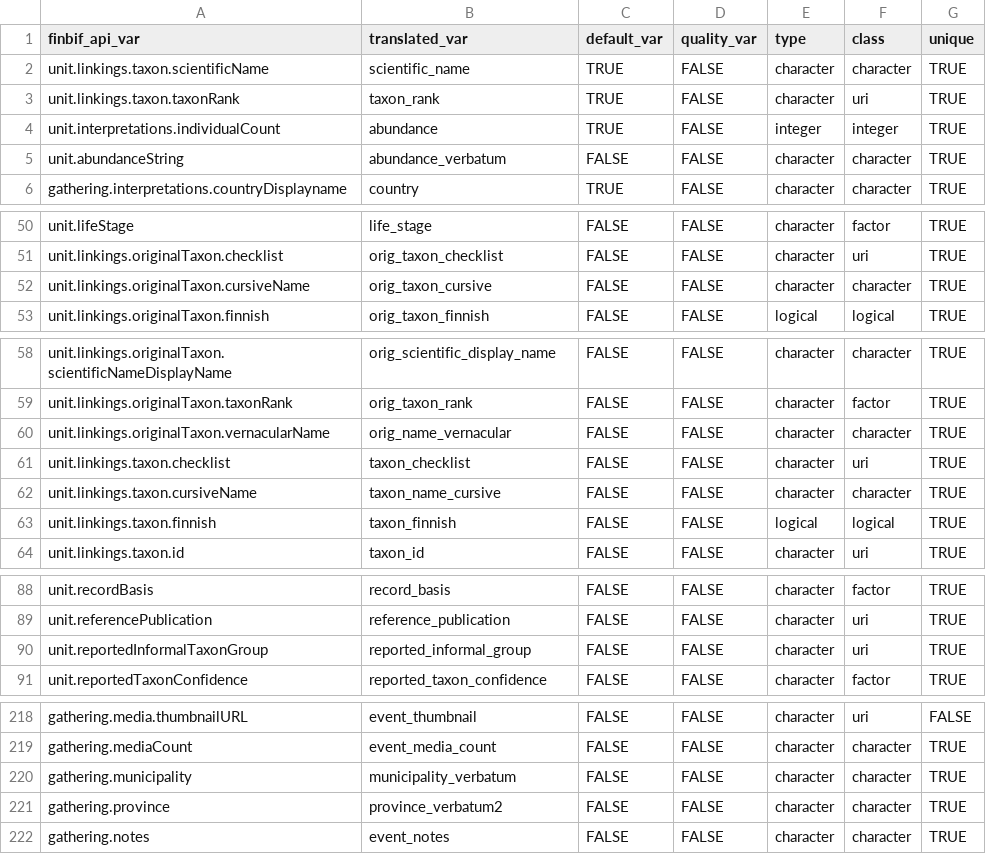
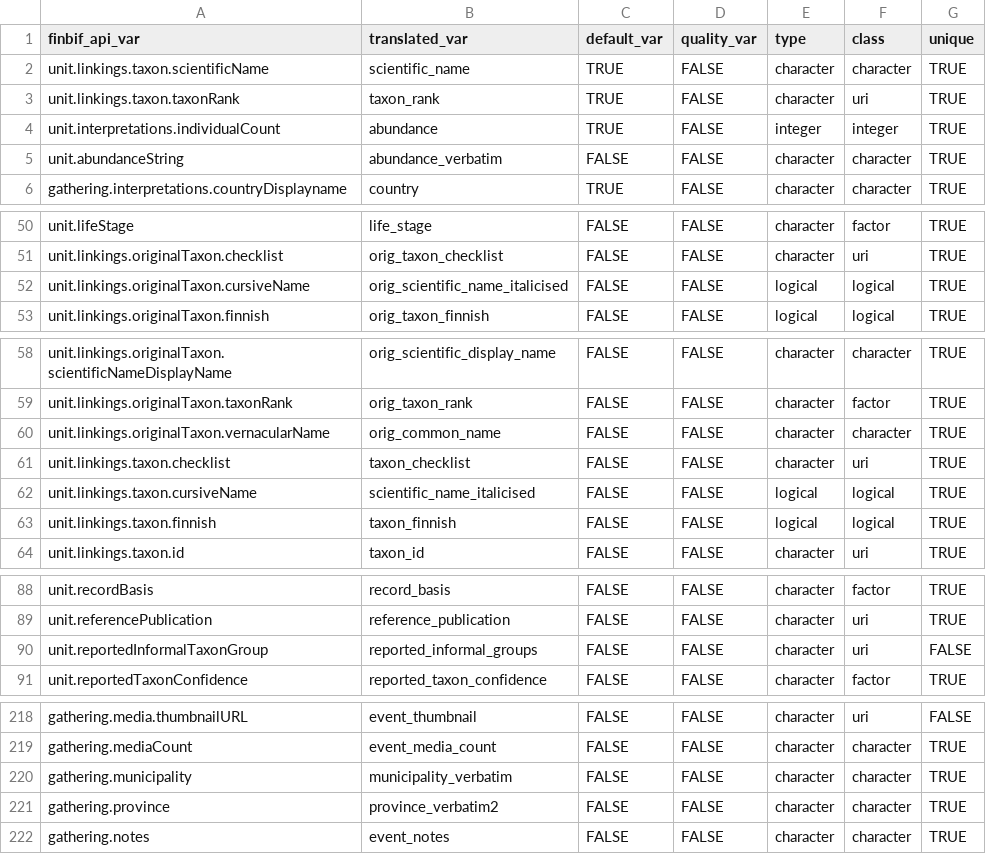
Before and after one commit to luomus/finbif, a CSV file: data-raw/variables.csv, drawn as a sheet; only a part is shown, gaps mark what is left out; the diff covers the shown part only.

Commit message:
Update variables and their documentation

```diff
--- a/data-raw/variables.csv
+++ b/data-raw/variables.csv
@@ -4,3 +4,3 @@ unit.linkings.taxon.taxonRank,                                 taxon_rank,
 unit.interpretations.individualCount,                          abundance,                                          TRUE,         FALSE,        integer,    integer,    TRUE
-unit.abundanceString,                                          abundance_verbatum,                                 FALSE,        FALSE,        character,  character,  TRUE
+unit.abundanceString,                                          abundance_verbatim,                                 FALSE,        FALSE,        character,  character,  TRUE
 gathering.interpretations.countryDisplayname,                  country,                                            TRUE,         FALSE,        character,  character,  TRUE
@@ -51,3 +51,3 @@ unit.lifeStage,                                                life_stage,
 unit.linkings.originalTaxon.checklist,                         orig_taxon_checklist,                               FALSE,        FALSE,        character,  uri,        TRUE
-unit.linkings.originalTaxon.cursiveName,                       orig_taxon_cursive,                                 FALSE,        FALSE,        character,  character,  TRUE
+unit.linkings.originalTaxon.cursiveName,                       orig_scientific_name_italicised,                    FALSE,        FALSE,        logical,    logical,    TRUE
 unit.linkings.originalTaxon.finnish,                           orig_taxon_finnish,                                 FALSE,        FALSE,        logical,    logical,    TRUE
@@ -59,5 +59,5 @@ unit.linkings.originalTaxon.scientificNameDisplayName,         orig_scientific_d
 unit.linkings.originalTaxon.taxonRank,                         orig_taxon_rank,                                    FALSE,        FALSE,        character,  factor,     TRUE
-unit.linkings.originalTaxon.vernacularName,                    orig_name_vernacular,                               FALSE,        FALSE,        character,  character,  TRUE
+unit.linkings.originalTaxon.vernacularName,                    orig_common_name,                                   FALSE,        FALSE,        character,  character,  TRUE
 unit.linkings.taxon.checklist,                                 taxon_checklist,                                    FALSE,        FALSE,        character,  uri,        TRUE
-unit.linkings.taxon.cursiveName,                               taxon_name_cursive,                                 FALSE,        FALSE,        character,  character,  TRUE
+unit.linkings.taxon.cursiveName,                               scientific_name_italicised,                         FALSE,        FALSE,        logical,    logical,    TRUE
 unit.linkings.taxon.finnish,                                   taxon_finnish,                                      FALSE,        FALSE,        logical,    logical,    TRUE
@@ -89,3 +89,3 @@ unit.recordBasis,                                              record_basis,
 unit.referencePublication,                                     reference_publication,                              FALSE,        FALSE,        character,  uri,        TRUE
-unit.reportedInformalTaxonGroup,                               reported_informal_group,                            FALSE,        FALSE,        character,  uri,        TRUE
+unit.reportedInformalTaxonGroup,                               reported_informal_groups,                           FALSE,        FALSE,        character,  uri,        FALSE
 unit.reportedTaxonConfidence,                                  reported_taxon_confidence,                          FALSE,        FALSE,        character,  factor,     TRUE
@@ -219,4 +219,4 @@ gathering.media.thumbnailURL,                                  event_thumbnail,
 gathering.mediaCount,                                          event_media_count,                                  FALSE,        FALSE,        character,  character,  TRUE
-gathering.municipality,                                        municipality_verbatum,                              FALSE,        FALSE,        character,  character,  TRUE
-gathering.province,                                            province_verbatum2,                                 FALSE,        FALSE,        character,  character,  TRUE
+gathering.municipality,                                        municipality_verbatim,                              FALSE,        FALSE,        character,  character,  TRUE
+gathering.province,                                            province_verbatim2,                                 FALSE,        FALSE,        character,  character,  TRUE
 gathering.notes,                                               event_notes,                                        FALSE,        FALSE,        character,  character,  TRUE
```
Also changed, not shown: 2 edited cells elsewhere in this file, 3 other files.
